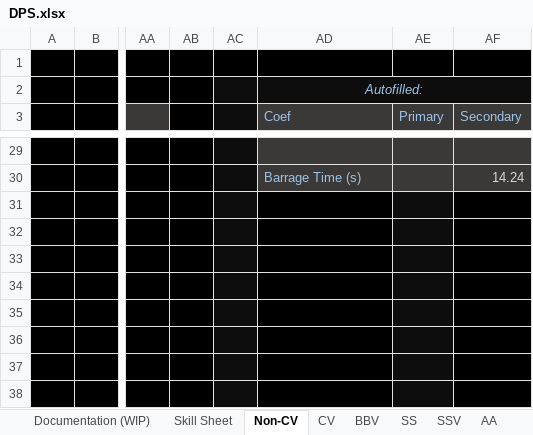
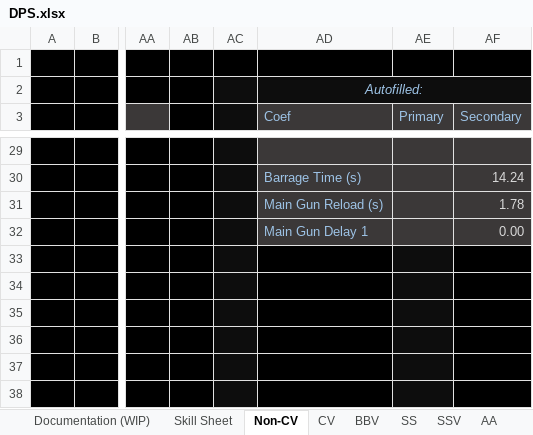
Before and after one commit to Enbayft/Random-AL-Stuff, an Excel workbook: DPS.xlsx, sheet Non-CV, drawn as a sheet; only a part is shown, gaps mark what is left out; values as stored, in another font and other column widths than the file's, no borders; charts and pictures not drawn; the diff names each change by its address in the sheet, - before the commit and + after, or states it on an @@ line.

```diff
--- a/DPS.xlsx (sheet Non-CV)
+++ b/DPS.xlsx (sheet Non-CV)
-AD31 (Coef): (empty)
+AD31 (Coef): Main Gun Reload (s)
-AD31:AD32 fill: #000000
+AD31:AD32 fill: #3B3838
-AE31:AE32 fill: #0D0D0D
+AE31:AE32 fill: #3B3838
-AF31 (Secondary): (empty)
+AF31 (Secondary): 1.78
-AF31:AF32 fill: #000000
+AF31:AF32 fill: #3B3838
-AD32 (Coef): (empty)
+AD32 (Coef): Main Gun Delay 1
-AF32 (Secondary): (empty)
+AF32 (Secondary): 0.00
```
Also changed, not shown: other sheet tabs.
